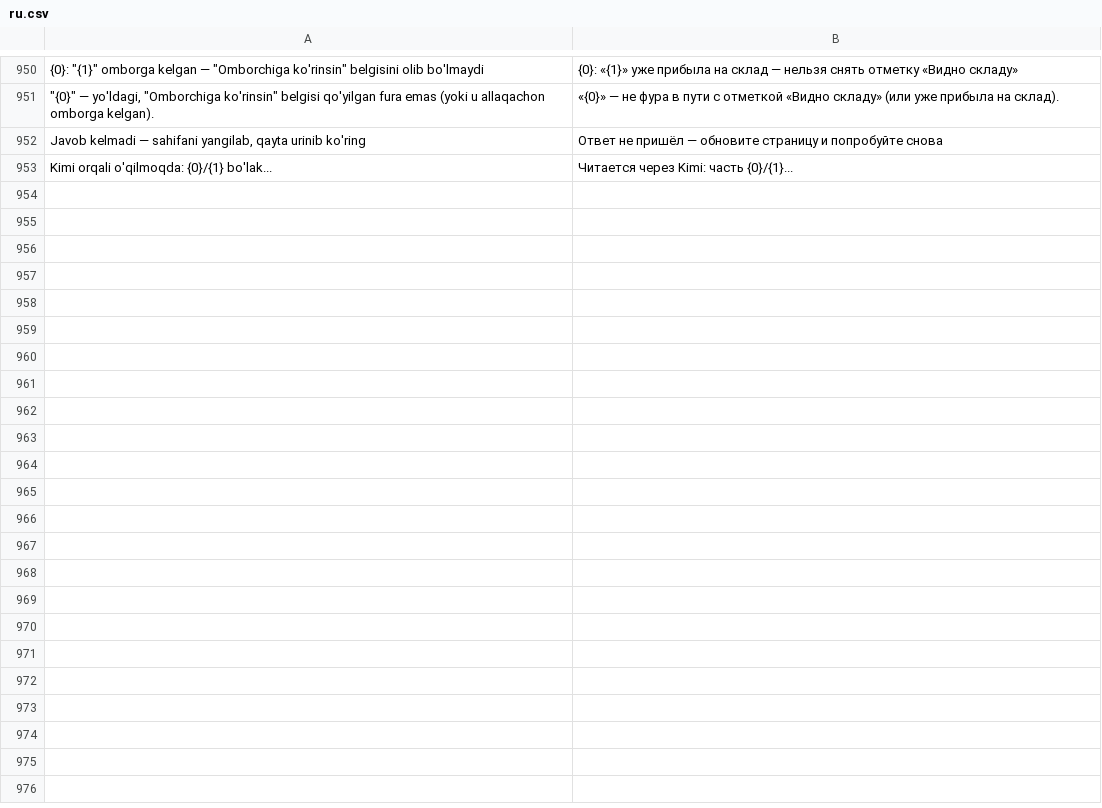
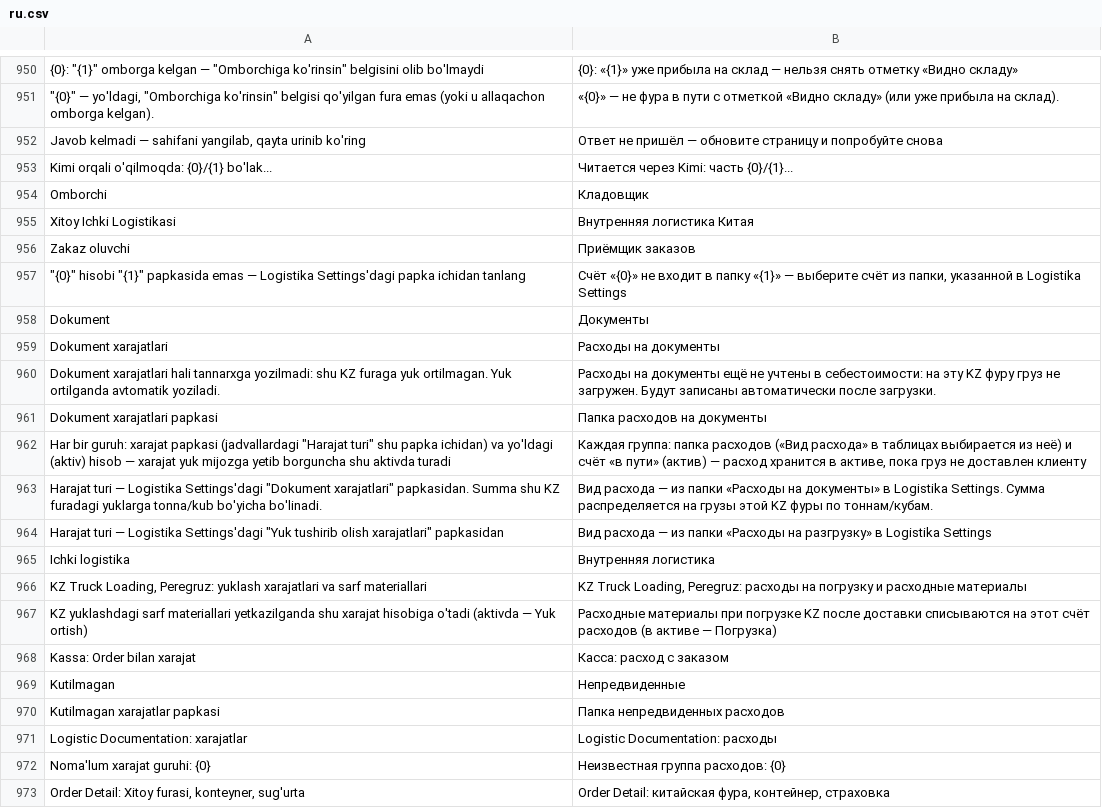
Before and after one commit to dividendgroupllc/logistika, a CSV file: logistika/translations/ru.csv, drawn as a sheet; only a part is shown, gaps mark what is left out; the diff covers the shown part only; the diff names each change by its address in the sheet, - before the commit and + after, or states it on an @@ line.

Commit message:
Rol ruxsatlari kodda; tannarx 6 ta xarajat guruhi (WI, LD, Kassa); JS/CSS keshi fayl mazmuni bo'yicha

```diff
--- a/logistika/translations/ru.csv
+++ b/logistika/translations/ru.csv
+row 954: Omborchi | Кладовщик
+row 955: Xitoy Ichki Logistikasi | Внутренняя логистика Китая
+row 956: Zakaz oluvchi | Приёмщик заказов
+row 957: "{0}" hisobi "{1}" papkasida emas — Logistika Settings'dagi papka ichidan tanlang | Счёт «{0}» не входит в папку «{1}» — выберите счёт из папки, указанной в Logistika Settings
+row 958: Dokument | Документы
+row 959: Dokument xarajatlari | Расходы на документы
+row 960: Dokument xarajatlari hali tannarxga yozilmadi: shu KZ furaga yuk ortilmagan. Yuk ortilganda avtomatik yoziladi. | Расходы на документы ещё не учтены в себестоимости: на эту KZ фуру груз не загружен. Будут записаны автоматически после загрузки.
+row 961: Dokument xarajatlari papkasi | Папка расходов на документы
+row 962: Har bir guruh: xarajat papkasi (jadvallardagi "Harajat turi" shu papka ichidan) va yo'ldagi (aktiv) hisob — xarajat yuk mijozga yetib borguncha shu aktivda turadi | Каждая группа: папка расходов («Вид расхода» в таблицах выбирается из неё) и счёт «в пути» (актив) — расход хранится в активе, пока груз не доставлен клиенту
+row 963: Harajat turi — Logistika Settings'dagi "Dokument xarajatlari" papkasidan. Summa shu KZ furadagi yuklarga tonna/kub bo'yicha bo'linadi. | Вид расхода — из папки «Расходы на документы» в Logistika Settings. Сумма распределяется на грузы этой KZ фуры по тоннам/кубам.
+row 964: Harajat turi — Logistika Settings'dagi "Yuk tushirib olish xarajatlari" papkasidan | Вид расхода — из папки «Расходы на разгрузку» в Logistika Settings
+row 965: Ichki logistika | Внутренняя логистика
+row 966: KZ Truck Loading, Peregruz: yuklash xarajatlari va sarf materiallari | KZ Truck Loading, Peregruz: расходы на погрузку и расходные материалы
+row 967: KZ yuklashdagi sarf materiallari yetkazilganda shu xarajat hisobiga o'tadi (aktivda — Yuk ortish) | Расходные материалы при погрузке KZ после доставки списываются на этот счёт расходов (в активе — Погрузка)
+row 968: Kassa: Order bilan xarajat | Касса: расход с заказом
+row 969: Kutilmagan | Непредвиденные
+row 970: Kutilmagan xarajatlar papkasi | Папка непредвиденных расходов
+row 971: Logistic Documentation: xarajatlar | Logistic Documentation: расходы
+row 972: Noma'lum xarajat guruhi: {0} | Неизвестная группа расходов: {0}
+row 973: Order Detail: Xitoy furasi, konteyner, sug'urta | Order Detail: китайская фура, контейнер, страховка
```
Also changed, not shown: 22 added rows elsewhere in this file, logistika/translations/zh.csv, 52 other files.
